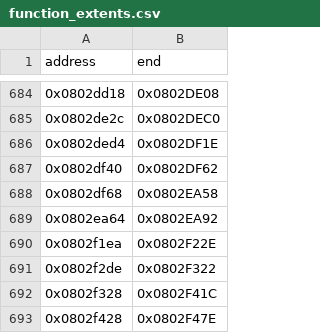
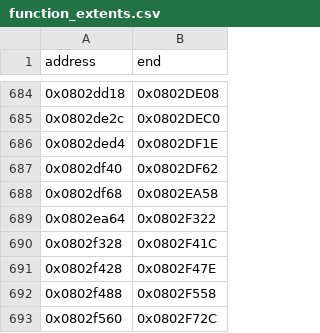
Before and after one commit to cypressru/SonicBattleDecomp, a CSV file: config/BSBE78/function_extents.csv, drawn as a sheet; only a part is shown, gaps mark what is left out; the shorter side is filled out with more unchanged rows.

```diff
--- a/config/BSBE78/function_extents.csv
+++ b/config/BSBE78/function_extents.csv
@@ -688,5 +688,3 @@ address,end
 0x0802df68,0x0802EA58
-0x0802ea64,0x0802EA92
-0x0802f1ea,0x0802F22E
-0x0802f2de,0x0802F322
+0x0802ea64,0x0802F322
 0x0802f328,0x0802F41C
```
Also changed, not shown: config/BSBE78/functions.csv, 3 other files.
